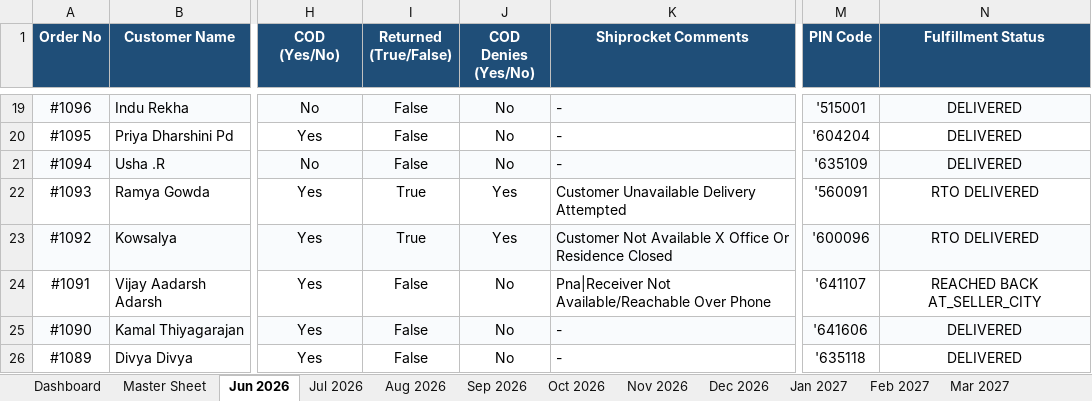
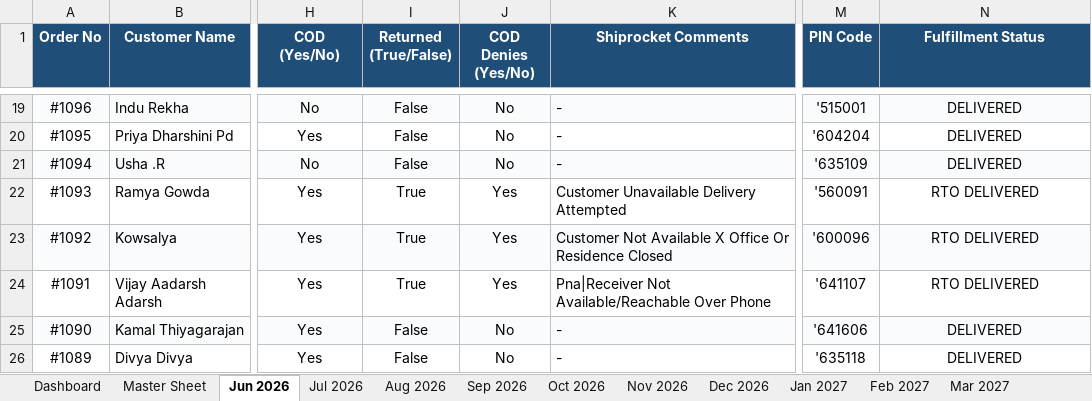
Before and after one commit to nrm-web/JANVI-AIKA-Website-Orders, an Excel workbook: Janvi_Consolidated_Orders_2026_2027.xlsx, sheet Jun 2026, drawn as a sheet; only a part is shown, gaps mark what is left out; values as stored, in another font and other column widths than the file's, no borders; the diff names each change by its address in the sheet, - before the commit and + after, or states it on an @@ line.

```diff
--- a/Janvi_Consolidated_Orders_2026_2027.xlsx (sheet Jun 2026)
+++ b/Janvi_Consolidated_Orders_2026_2027.xlsx (sheet Jun 2026)
-I24 (Returned (True/False)): False
+I24 (Returned (True/False)): True
-J24 (COD Denies (Yes/No)): No
+J24 (COD Denies (Yes/No)): Yes
-N24 (Fulfillment Status): REACHED BACK AT_SELLER_CITY
+N24 (Fulfillment Status): RTO DELIVERED
```
Also changed, not shown: sheet Master Sheet, sheet Jul 2026, sheet Dashboard, 1 other file.
